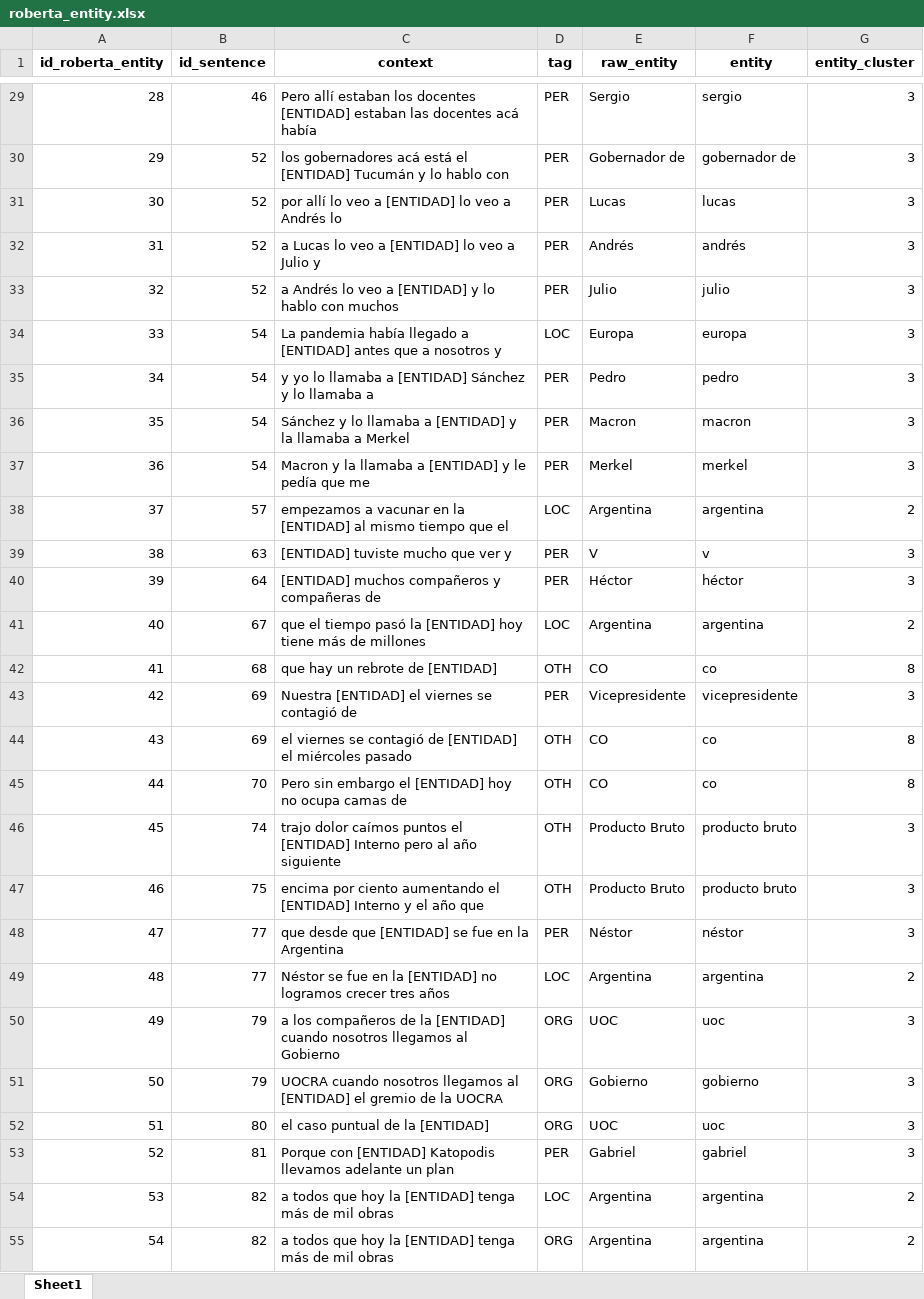
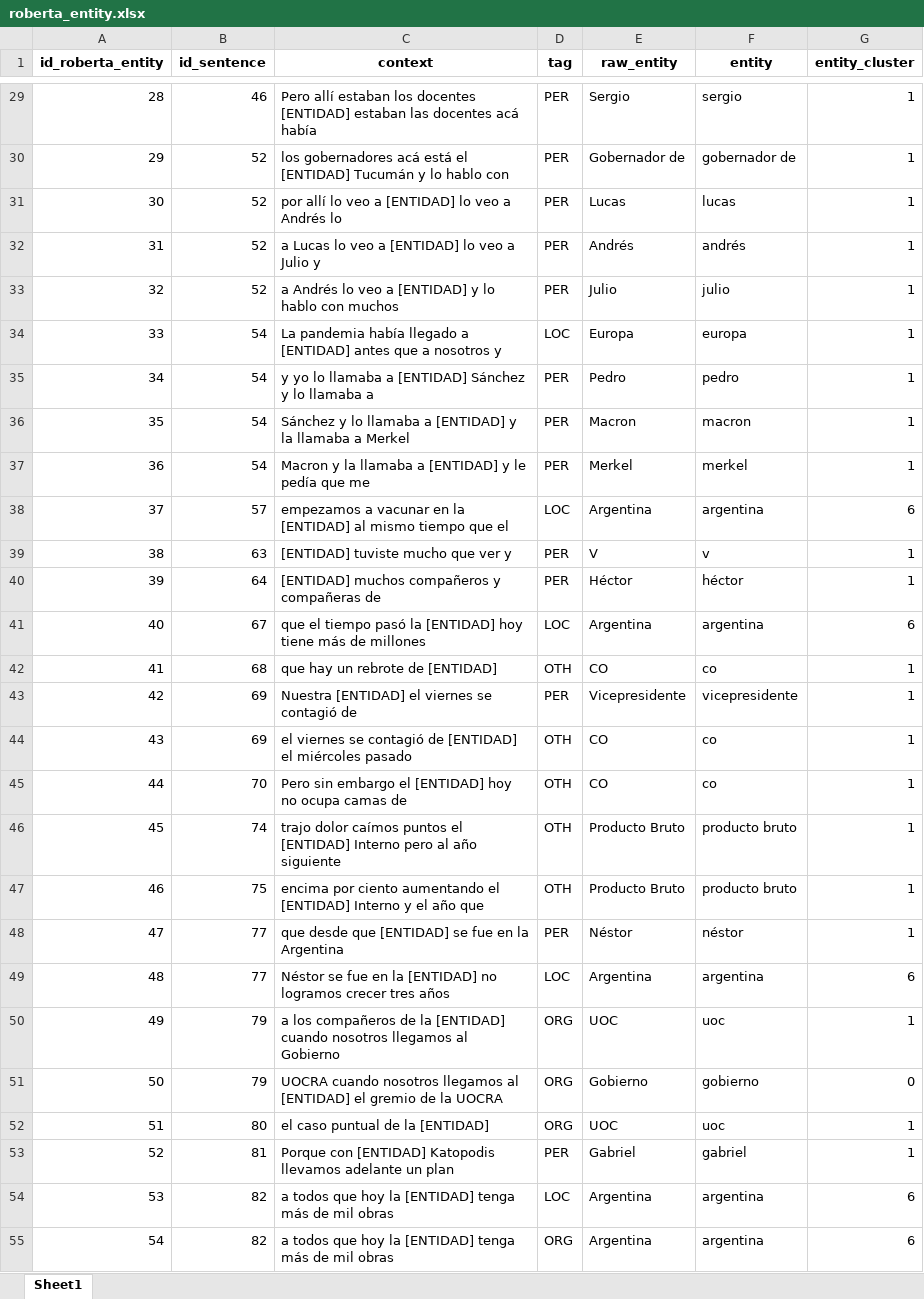
Before and after one commit to eebert/PLN_Project, an Excel workbook: data/xlsx/roberta_entity.xlsx, sheet Sheet1, drawn as a sheet; only a part is shown, gaps mark what is left out; values as stored, in another font and other column widths than the file's, no borders; the diff covers the shown part only; the diff names each change by its address in the sheet, - before the commit and + after, or states it on an @@ line.

```diff
--- a/data/xlsx/roberta_entity.xlsx (sheet Sheet1)
+++ b/data/xlsx/roberta_entity.xlsx (sheet Sheet1)
-G29:G37 (entity_cluster): 3
+G29:G37 (entity_cluster): 1
-G38 (entity_cluster): 2
+G38 (entity_cluster): 6
-G39:G40 (entity_cluster): 3
+G39:G40 (entity_cluster): 1
-G41 (entity_cluster): 2
+G41 (entity_cluster): 6
-G42 (entity_cluster): 8
+G42 (entity_cluster): 1
-G43 (entity_cluster): 3
+G43 (entity_cluster): 1
-G44:G45 (entity_cluster): 8
+G44:G45 (entity_cluster): 1
-G46:G48 (entity_cluster): 3
+G46:G48 (entity_cluster): 1
-G49 (entity_cluster): 2
+G49 (entity_cluster): 6
-G50 (entity_cluster): 3
+G50 (entity_cluster): 1
-G51 (entity_cluster): 3
+G51 (entity_cluster): 0
-G52:G53 (entity_cluster): 3
+G52:G53 (entity_cluster): 1
-G54:G55 (entity_cluster): 2
+G54:G55 (entity_cluster): 6
```
Also changed, not shown: 1931 edited cells elsewhere in this sheet, data/xlsx/speech.xlsx, 3 other files.
